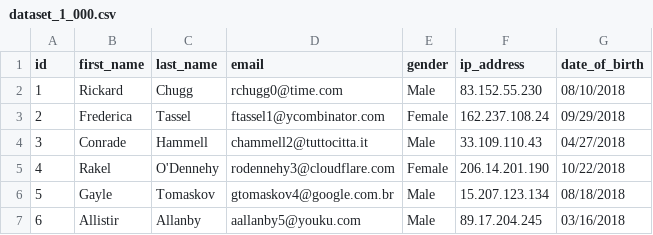
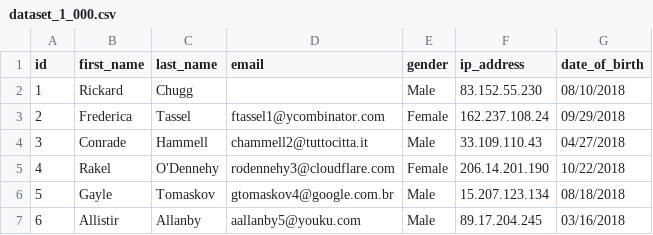
Before and after one commit to primait/csv_schema, a CSV file: data/dataset_1_000.csv, drawn as a sheet; only a part is shown.

```diff
--- a/data/dataset_1_000.csv
+++ b/data/dataset_1_000.csv
@@ -1,3 +1,3 @@
 id,first_name,last_name,email,gender,ip_address,date_of_birth,
-1,Rickard,Chugg,rchugg0@time.com,Male,83.152.55.230,08/10/2018,
+1,Rickard,Chugg,,Male,83.152.55.230,08/10/2018,
 2,Frederica,Tassel,ftassel1@ycombinator.com,Female,162.237.108.24,09/29/2018,
```
Also changed, not shown: 8 other files.
